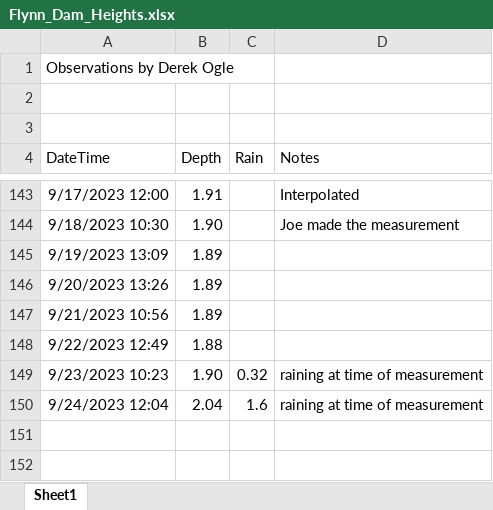
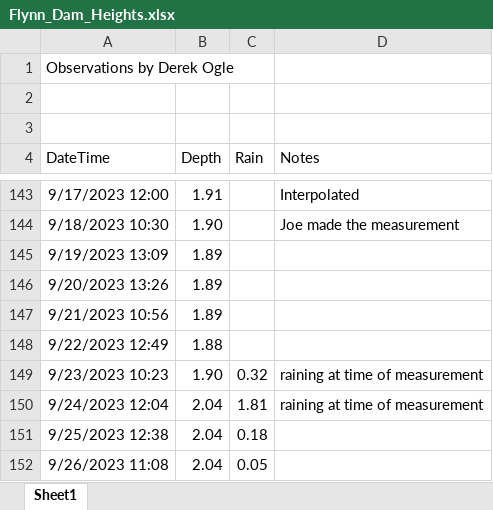
Before and after one commit to droglenc/droglenc.github.io, an Excel workbook: portfolio/posts/_data/Flynn_Dam_Heights.xlsx, sheet Sheet1, drawn as a sheet; only a part is shown, gaps mark what is left out; values as stored, in another font and other column widths than the file's, no borders; the diff names each change by its address in the sheet, - before the commit and + after, or states it on an @@ line.

```diff
--- a/portfolio/posts/_data/Flynn_Dam_Heights.xlsx (sheet Sheet1)
+++ b/portfolio/posts/_data/Flynn_Dam_Heights.xlsx (sheet Sheet1)
-C150 (Rain): 1.6
+C150 (Rain): 1.81
+row 151: 9/25/2023 12:38 | 2.04 | 0.18
+row 152: 9/26/2023 11:08 | 2.04 | 0.05
```
Also changed, not shown: 5 other files.
